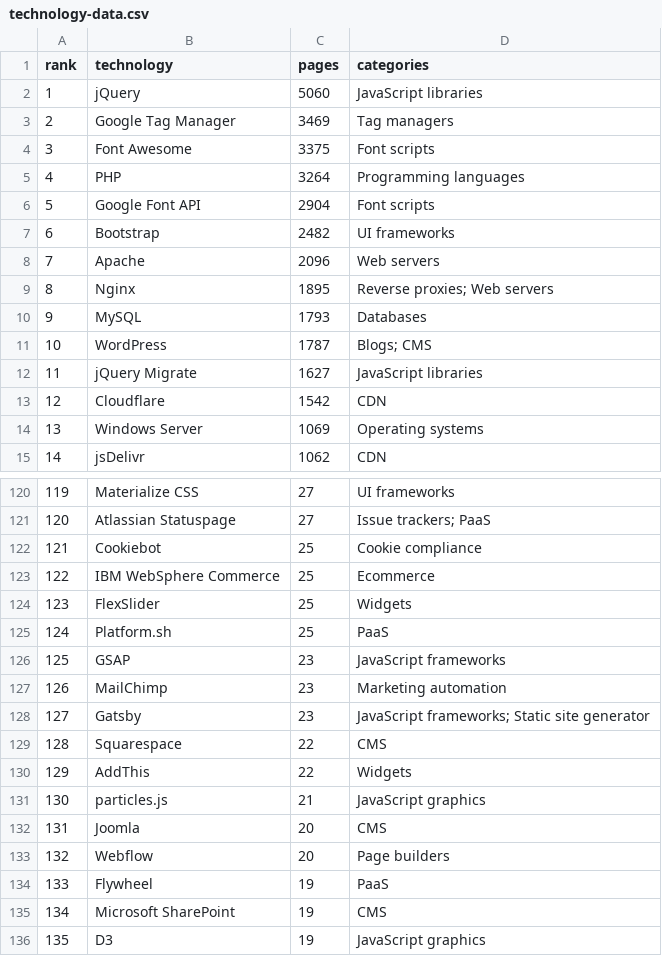
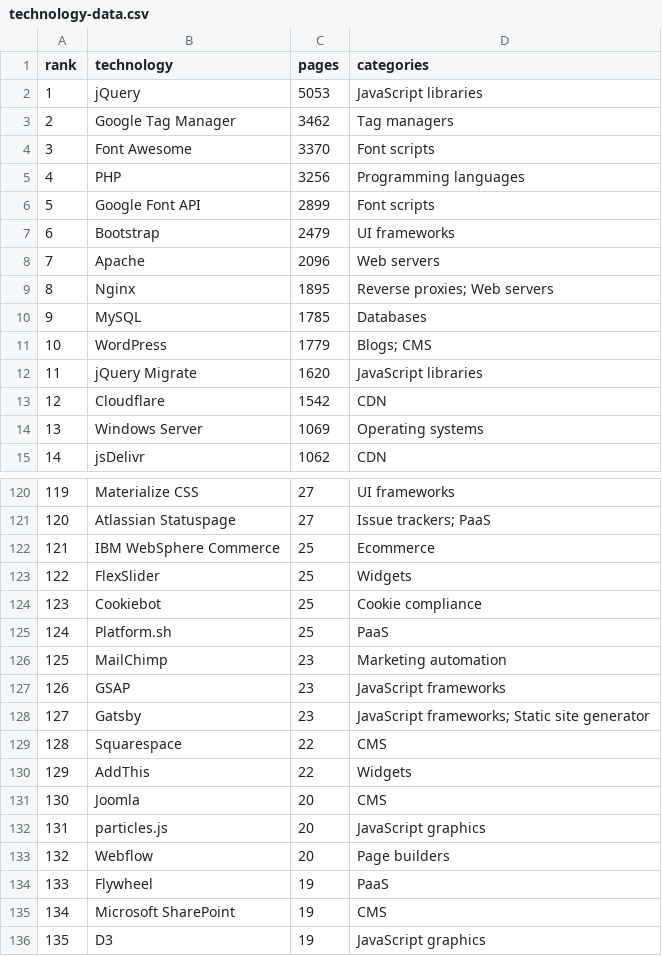
Before and after one commit to mgifford/edu-scans, a CSV file: docs/technology-data.csv, drawn as a sheet; only a part is shown, gaps mark what is left out; removed rows and columns are numbered as before the commit, all else as after; the diff covers the shown part only; the diff names each change by its address in the sheet, - before the commit and + after, or states it on an @@ line.

```diff
--- a/docs/technology-data.csv
+++ b/docs/technology-data.csv
-C2 (pages): 5060
+C2 (pages): 5053
-C3 (pages): 3469
+C3 (pages): 3462
-C4 (pages): 3375
+C4 (pages): 3370
-C5 (pages): 3264
+C5 (pages): 3256
-C6 (pages): 2904
+C6 (pages): 2899
-C7 (pages): 2482
+C7 (pages): 2479
-C10 (pages): 1793
+C10 (pages): 1785
-C11 (pages): 1787
+C11 (pages): 1779
-C12 (pages): 1627
+C12 (pages): 1620
@@ column A (rank) renumbered between rows 61 and 191 @@
@@ row 122 moved to row 124: 123 @@
@@ row 127 moved to row 126: 125 @@
-row 131: 130 | particles.js | 21 | JavaScript graphics
+row 132: 131 | particles.js | 20 | JavaScript graphics
```
Also changed, not shown: 1 added row, 1 removed row, 5 moved rows and 13 edited cells elsewhere in this file, docs/scan-progress-parent-institutions.csv, 9 other files.
